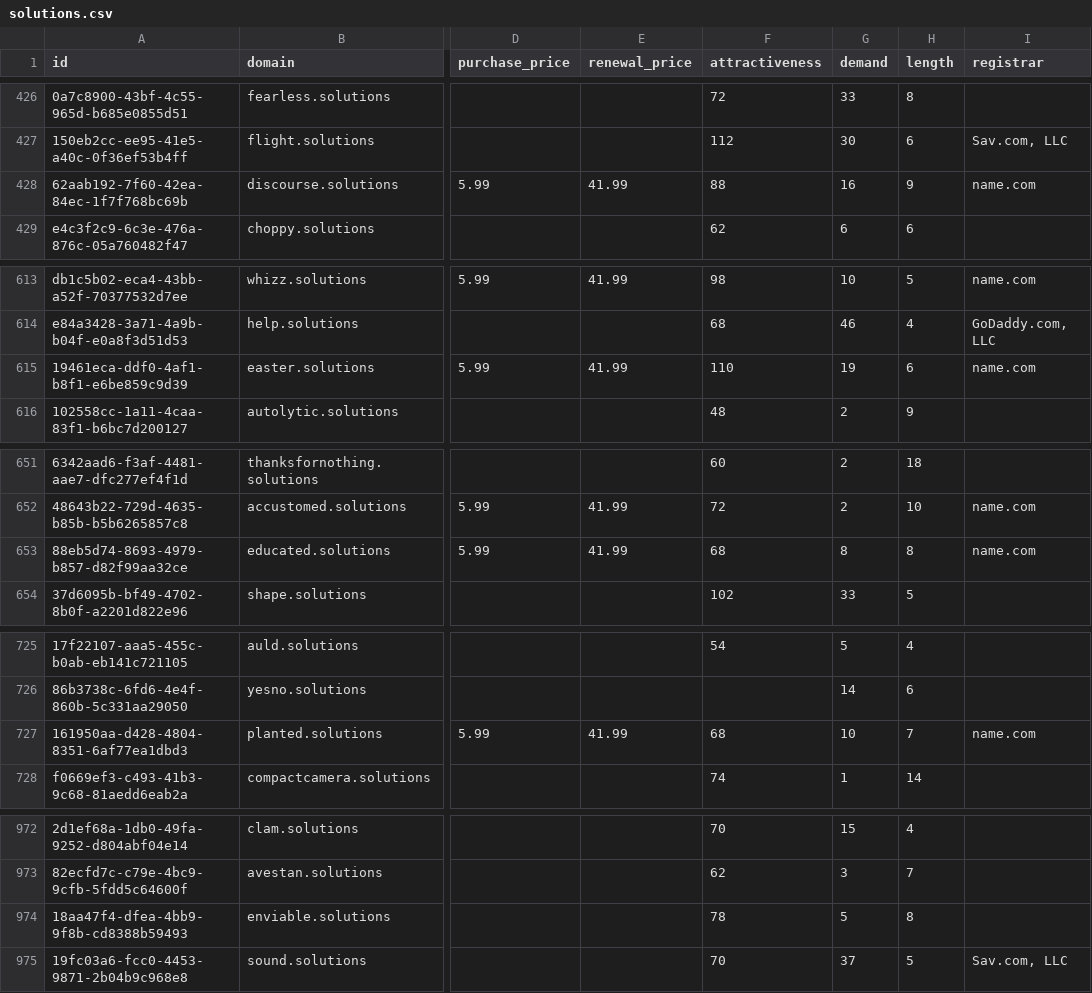
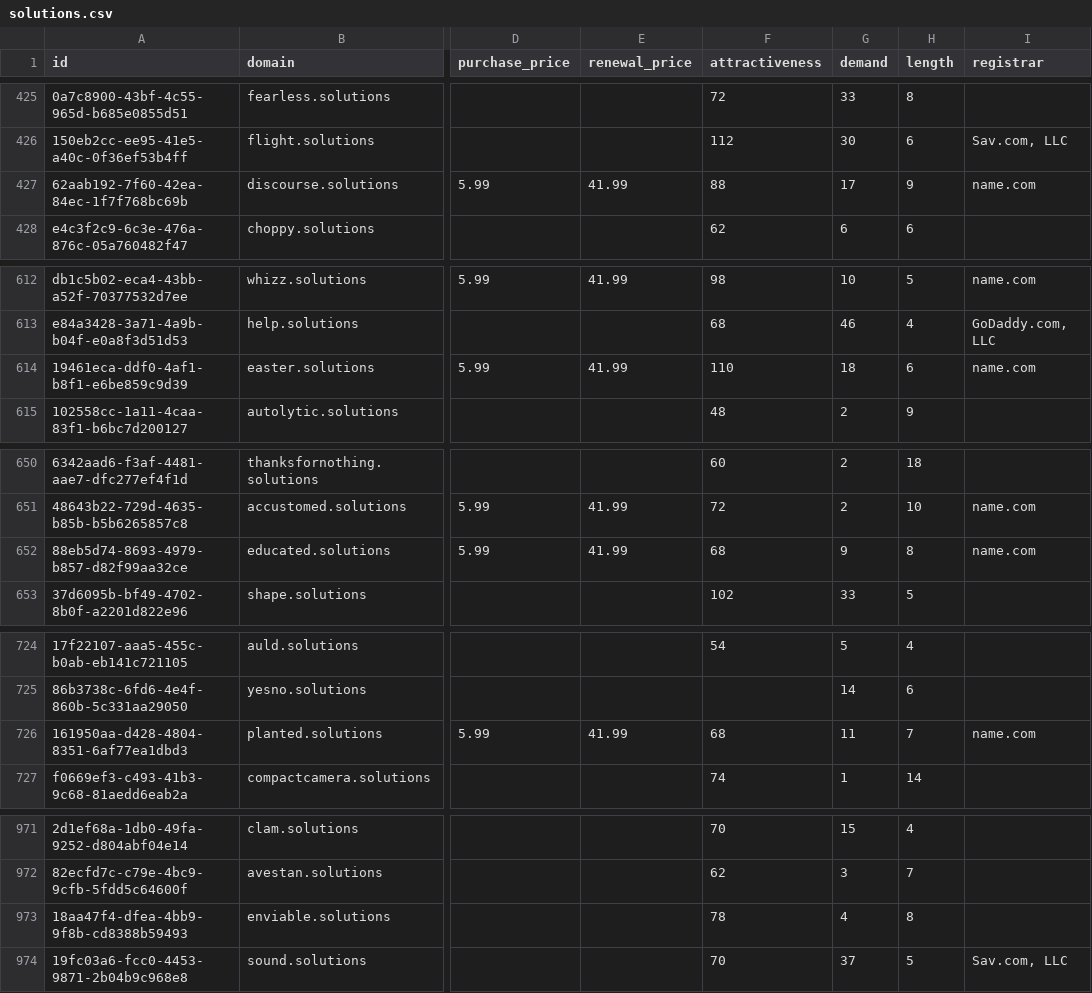
Before and after one commit to UniqueDomains/solutions-oneword-domains, a CSV file: solutions.csv, drawn as a sheet; only a part is shown, gaps mark what is left out; addresses are those after the commit; the diff covers the shown part only; the diff names each change by its address in the sheet, - before the commit and + after, or states it on an @@ line.

```diff
--- a/solutions.csv
+++ b/solutions.csv
-G427 (demand): 16
+G427 (demand): 17
-G614 (demand): 19
+G614 (demand): 18
-G652 (demand): 8
+G652 (demand): 9
-G726 (demand): 10
+G726 (demand): 11
-G973 (demand): 5
+G973 (demand): 4
```
Also changed, not shown: 1 removed row and 48 edited cells elsewhere in this file, 4 other files.
